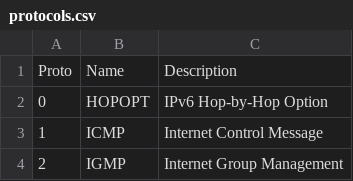
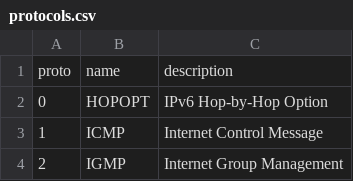
Before and after one commit to netsampler/goflow2, a CSV file: compose/kcg/clickhouse/protocols.csv (was compose/clickhouse/protocols.csv), drawn as a sheet; only a part is shown; removed rows and columns are numbered as before the commit, all else as after; the diff names each change by its address in the sheet, - before the commit and + after, or states it on an @@ line.

Commit message:
reorg compose directories, bind to docker versions and fix Clickhouse/Grafana configurations

```diff
--- a/compose/clickhouse/protocols.csv
+++ b/compose/kcg/clickhouse/protocols.csv
-row 1: Proto | Name | Description
+row 1: proto | name | description
```
Also changed, not shown: 15 other files.
